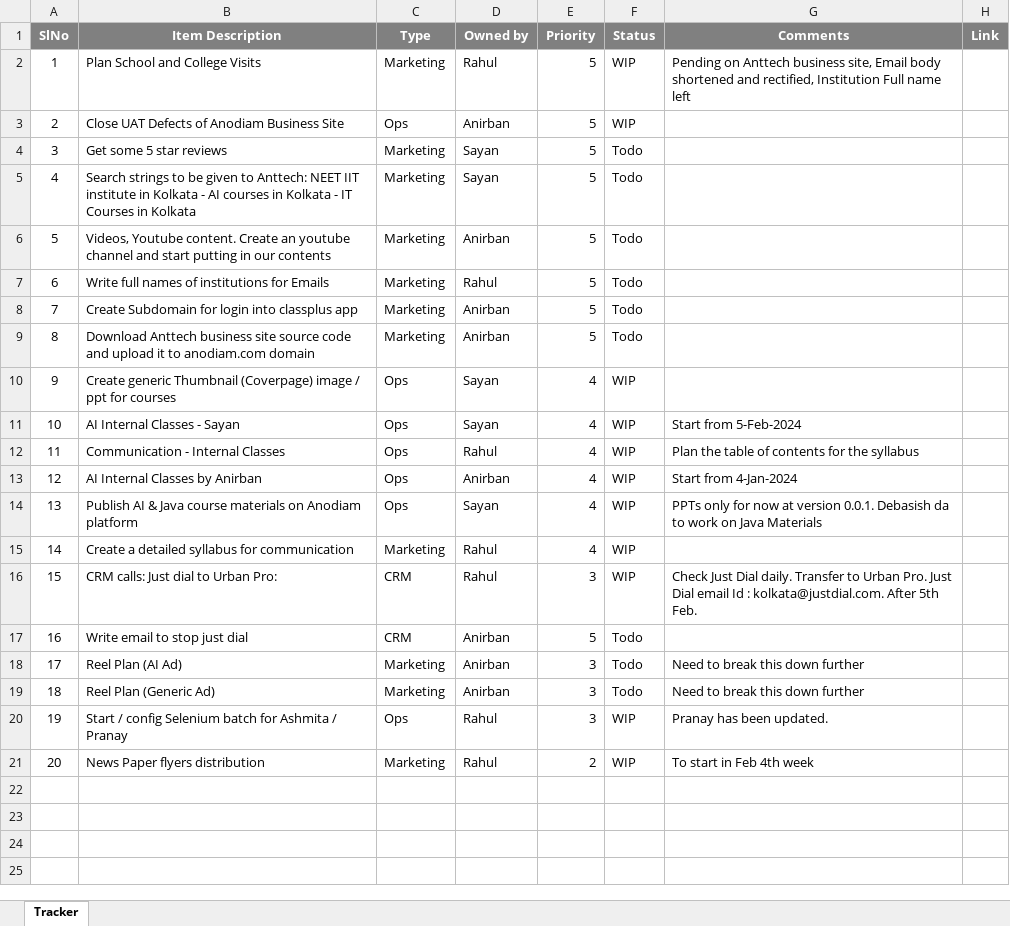
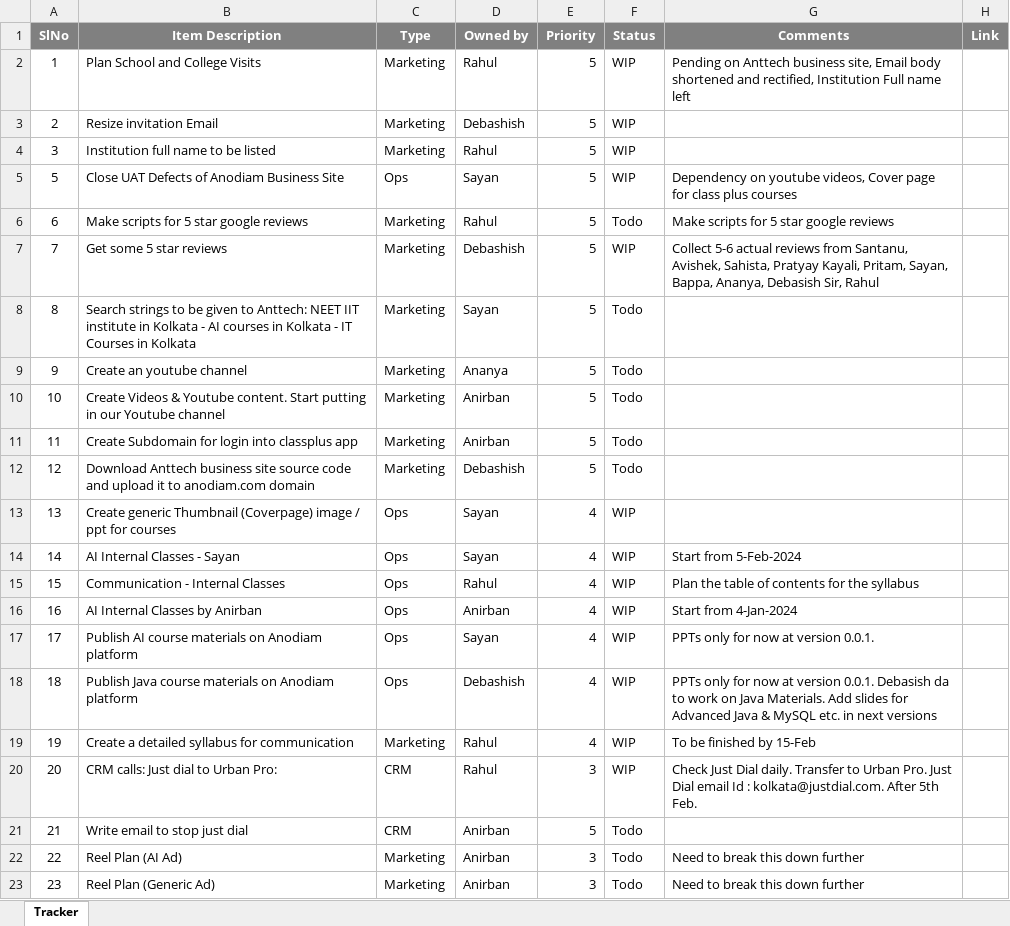
Before and after one commit to anodiamadm/Docs, an Excel workbook: Offline/BusinessManagement/DailyStatusTracker.xlsx, sheet Tracker, drawn as a sheet; only a part is shown; the shorter side is filled out with more unchanged rows; values as stored, in another font and other column widths than the file's, no borders; removed rows and columns are numbered as before the commit, all else as after; the diff names each change by its address in the sheet, - before the commit and + after, or states it on an @@ line.

```diff
--- a/Offline/BusinessManagement/DailyStatusTracker.xlsx (sheet Tracker)
+++ b/Offline/BusinessManagement/DailyStatusTracker.xlsx (sheet Tracker)
+row 3: 2 | Resize invitation Email | Marketing | Debashish | 5 | WIP
+row 4: 3 | Institution full name to be listed | Marketing | Rahul | 5 | WIP
@@ column A (SlNo) renumbered from row 5 down @@
-D5 (Owned by): Anirban
+D5 (Owned by): Sayan
-G5 (Comments): (empty)
+G5 (Comments): Dependency on youtube videos, Cover page for class plus courses
+row 6: 6 | Make scripts for 5 star google reviews | Marketing | Rahul | 5 | Todo | Make scripts for 5 star google reviews
-D7 (Owned by): Sayan
+D7 (Owned by): Debashish
-F7 (Status): Todo
+F7 (Status): WIP
-G7 (Comments): (empty)
+G7 (Comments): Collect 5-6 actual reviews from Santanu, Avishek, Sahista, Pratyay Kayali, Pritam, Sayan, Bappa, Ananya, Debasish Sir, Rahul
+row 9: 9 | Create an youtube channel | Marketing | Ananya | 5 | Todo
-B10 (Item Description): Videos, Youtube content. Create an youtube channel and start putting in our contents
+B10 (Item Description): Create Videos & Youtube content. Start putting in our Youtube channel
-row 7: 6 | Write full names of institutions for Emails | Marketing | Rahul | 5 | Todo
-D12 (Owned by): Anirban
+D12 (Owned by): Debashish
-B17 (Item Description): Publish AI & Java course materials…
+B17 (Item Description): Publish AI course materials…
-G17 (Comments): …version 0.0.1. Debasish da to work on Java Materials
+G17 (Comments): …version 0.0.1.
+row 18: 18 | Publish Java course materials on Anodiam platform | Ops | Debashish | 4 | WIP | PPTs only for now at version 0.0.1. Debasish da to work on Java Materials. Add slides for Advanced Java & MySQL etc. in next versions
-G19 (Comments): (empty)
+G19 (Comments): To be finished by 15-Feb
```
Also changed, not shown: 1 other file.
